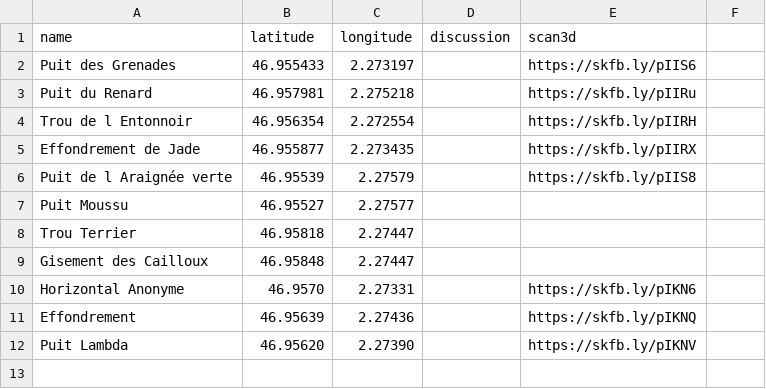
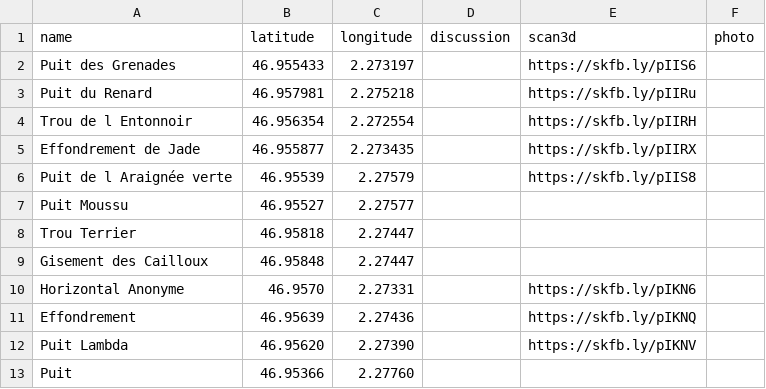
Before and after one commit to CDS45/mines-lunery, a CSV file: mines-lunery.csv, drawn as a sheet; the diff names each change by its address in the sheet, - before the commit and + after, or states it on an @@ line.

```diff
--- a/mines-lunery.csv
+++ b/mines-lunery.csv
-F1: (empty)
+F1: photo
+row 13: Puit | 46.95366 | 2.27760
```
Also changed, not shown: 1 other file.
